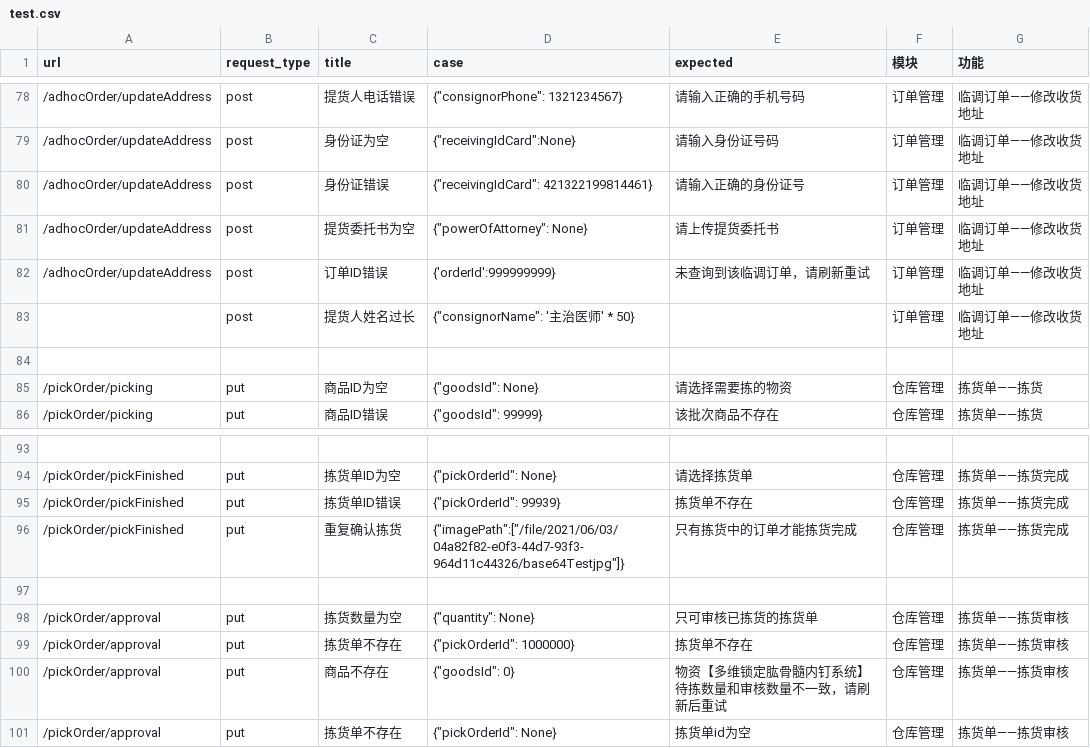
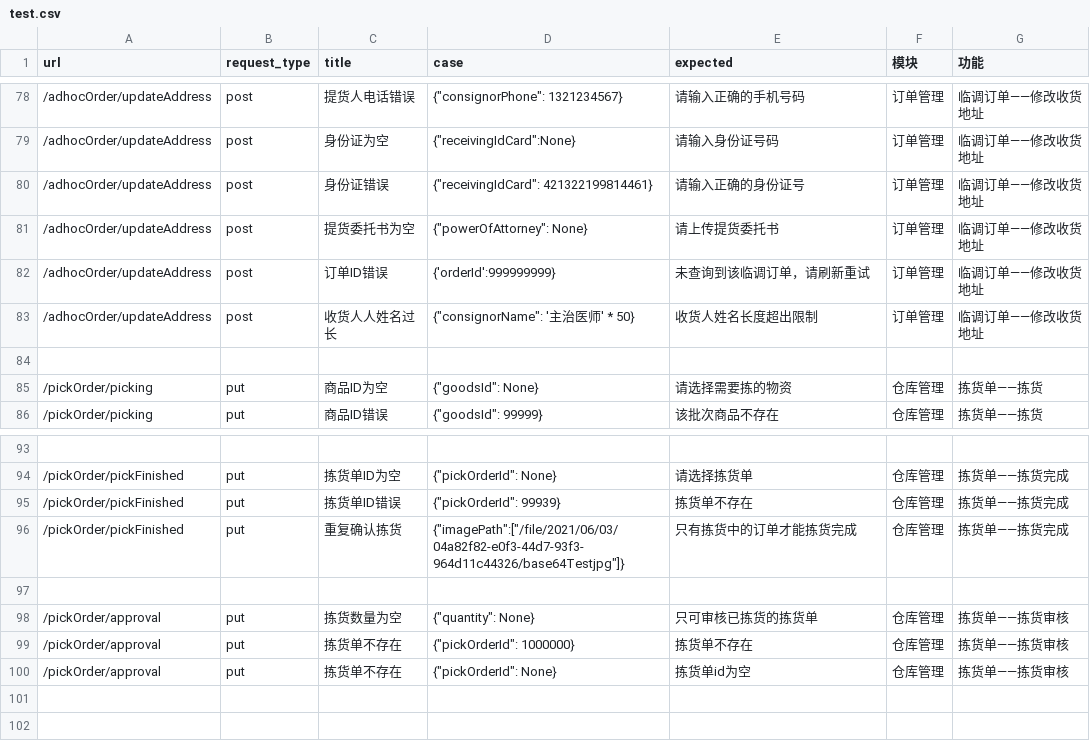
Before and after one commit to Espoir-Lsj/integration-tests-sirius, a CSV file: test_config/test.csv, drawn as a sheet; only a part is shown, gaps mark what is left out.

```diff
--- a/test_config/test.csv
+++ b/test_config/test.csv
@@ -82,3 +82,3 @@ url,request_type,title,case,expected,模块,功能
 /adhocOrder/updateAddress,post,订单ID错误,{'orderId':999999999},未查询到该临调订单，请刷新重试,订单管理,临调订单——修改收货地址
-,post,提货人姓名过长,{"consignorName": '主治医师' * 50},,订单管理,临调订单——修改收货地址
+/adhocOrder/updateAddress,post,收货人人姓名过长,{"consignorName": '主治医师' * 50},收货人姓名长度超出限制,订单管理,临调订单——修改收货地址
 
@@ -99,3 +99,2 @@ url,request_type,title,case,expected,模块,功能
 /pickOrder/approval,put,拣货单不存在,{"pickOrderId": 1000000},拣货单不存在,仓库管理,拣货单——拣货审核
-/pickOrder/approval,put,商品不存在,{"goodsId": 0},物资【多维锁定肱骨髓内钉系统】待拣数量和审核数量不一致，请刷新后重试,仓库管理,拣货单——拣货审核
 /pickOrder/approval,put,拣货单不存在,{"pickOrderId": None},拣货单id为空,仓库管理,拣货单——拣货审核
```
Also changed, not shown: 3 other files.
